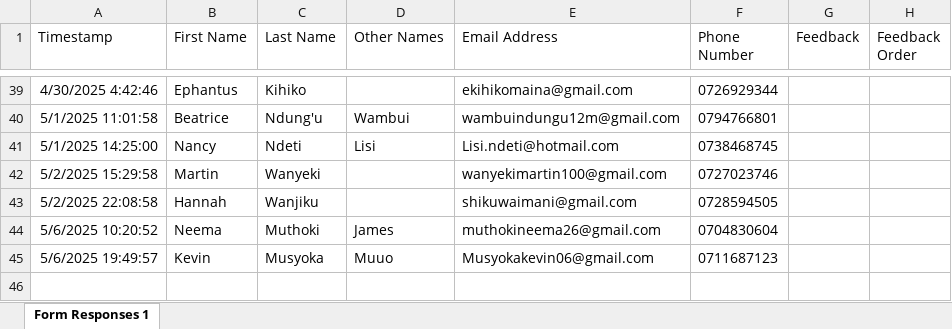
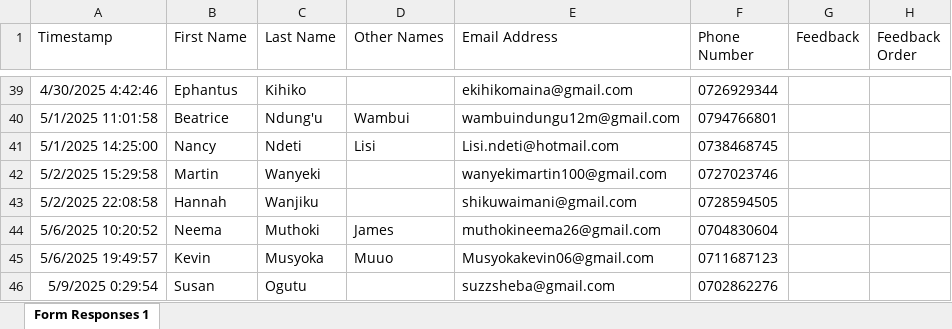
Before and after one commit to parkroad-fellowship/core, an Excel workbook: app/Console/Commands/Member/Member_Contacts.xlsx, sheet Form Responses 1, drawn as a sheet; only a part is shown, gaps mark what is left out; values as stored, in another font and other column widths than the file's, no borders; charts and pictures and table styles not drawn; the diff names each change by its address in the sheet, - before the commit and + after, or states it on an @@ line.

Commit message:
Update members

```diff
--- a/app/Console/Commands/Member/Member_Contacts.xlsx (sheet Form Responses 1)
+++ b/app/Console/Commands/Member/Member_Contacts.xlsx (sheet Form Responses 1)
+row 46: 5/9/2025 0:29:54 | Susan | Ogutu |  | suzzsheba@gmail.com | 0702862276
```
